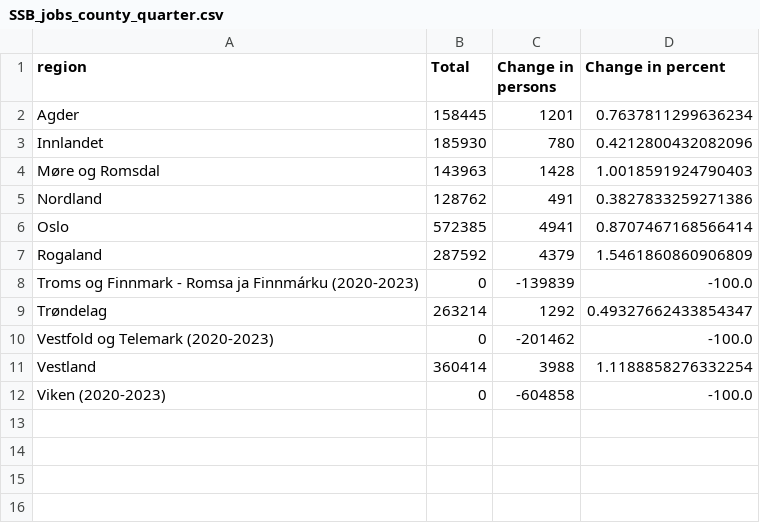
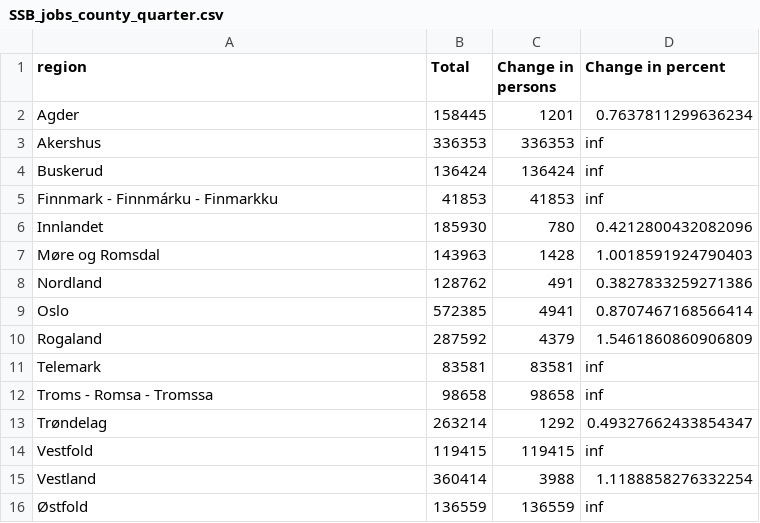
Before and after one commit to Qery-Data/NLM-Datatracker, a CSV file: data_EN/SSB_jobs_county_quarter.csv, drawn as a sheet.

Commit message:
Latest data: 2024-05-09-06-51-13

```diff
--- a/data_EN/SSB_jobs_county_quarter.csv
+++ b/data_EN/SSB_jobs_county_quarter.csv
@@ -2,2 +2,5 @@ region,Total,Change in persons,Change in percent
 Agder,158445,1201,0.7637811299636234
+Akershus,336353,336353,inf
+Buskerud,136424,136424,inf
+Finnmark - Finnmárku - Finmarkku,41853,41853,inf
 Innlandet,185930,780,0.4212800432082096
@@ -7,6 +10,7 @@ Oslo,572385,4941,0.8707467168566414
 Rogaland,287592,4379,1.5461860860906809
-Troms og Finnmark - Romsa ja Finnmárku (2020-2023),0,-139839,-100.0
+Telemark,83581,83581,inf
+Troms - Romsa - Tromssa,98658,98658,inf
 Trøndelag,263214,1292,0.49327662433854347
-Vestfold og Telemark (2020-2023),0,-201462,-100.0
+Vestfold,119415,119415,inf
 Vestland,360414,3988,1.1188858276332254
-Viken (2020-2023),0,-604858,-100.0
+Østfold,136559,136559,inf
```
